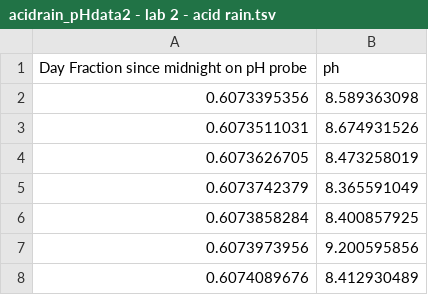
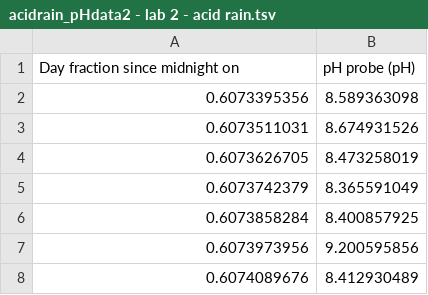
Before and after one commit to ml895/CEE4530, a TSV file: acidrain_pHdata2 - lab 2 - acid rain.tsv, drawn as a sheet; only a part is shown; removed rows and columns are numbered as before the commit, all else as after; the diff names each change by its address in the sheet, - before the commit and + after, or states it on an @@ line.

Commit message:
Update acidrain_pHdata2 - lab 2 - acid rain.tsv

```diff
--- a/acidrain_pHdata2 - lab 2 - acid rain.tsv
+++ b/acidrain_pHdata2 - lab 2 - acid rain.tsv
-row 1: Day Fraction since midnight on pH probe | ph
+row 1: Day fraction since midnight on | pH probe (pH)
```
